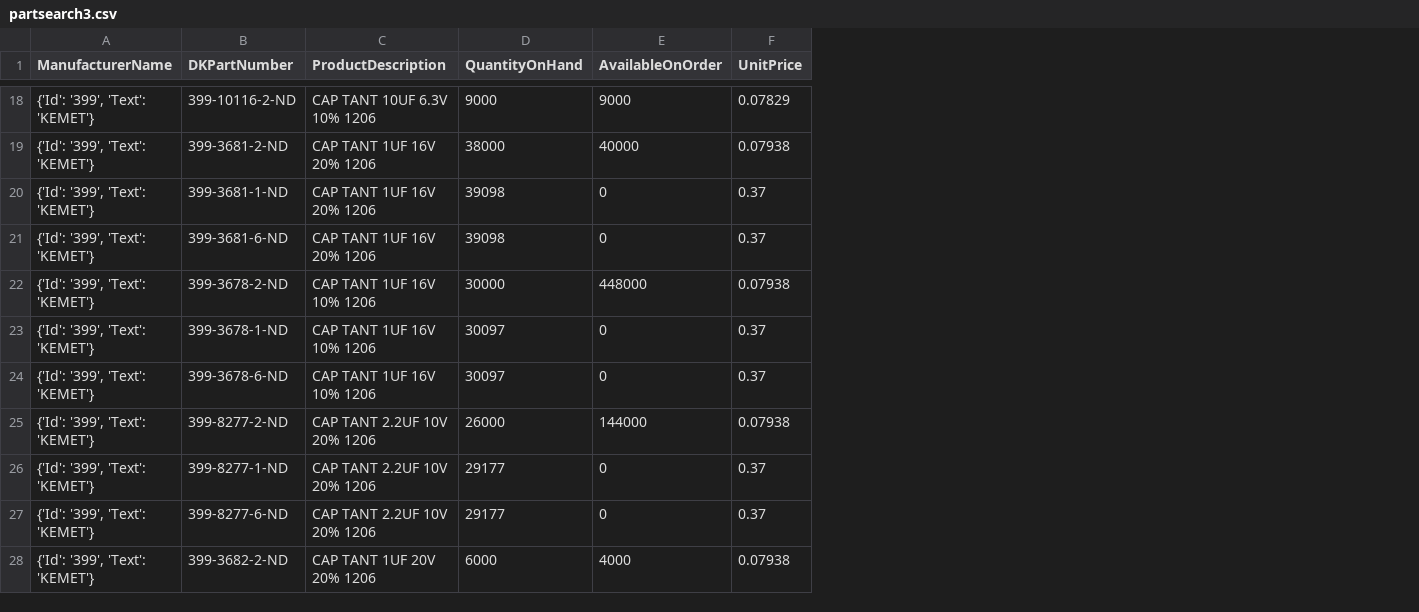
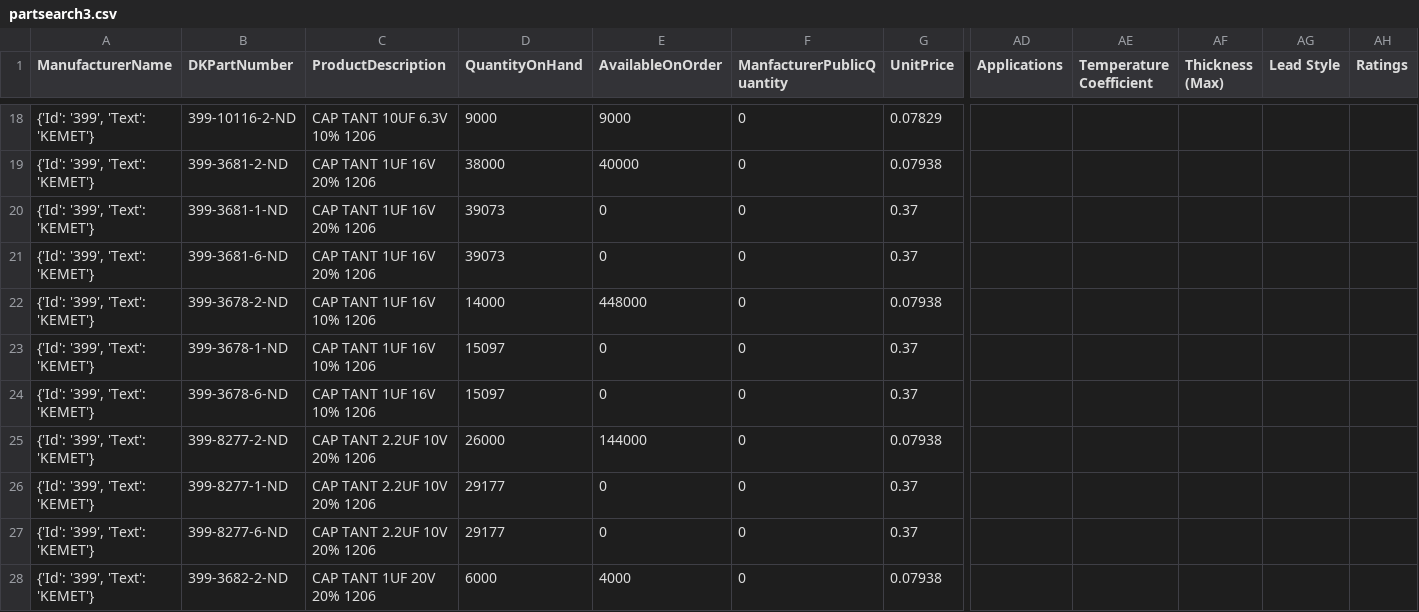
Before and after one commit to bburke14/myapp, a CSV file: partsearch3.csv, drawn as a sheet; only a part is shown, gaps mark what is left out; the diff covers the shown part only; the diff names each change by its address in the sheet, - before the commit and + after, or states it on an @@ line.

```diff
--- a/partsearch3.csv
+++ b/partsearch3.csv
+column F (ManfacturerPublicQuantity), rows 18-28: all 0
+column AD (Applications), empty
+column AE (Temperature Coefficient), empty
+column AF (Thickness (Max)), empty
+column AG (Lead Style), empty
+column AH (Ratings), empty
-D20:D21 (QuantityOnHand): 39098
+D20:D21 (QuantityOnHand): 39073
-D22 (QuantityOnHand): 30000
+D22 (QuantityOnHand): 14000
-D23:D24 (QuantityOnHand): 30097
+D23:D24 (QuantityOnHand): 15097
```
Also changed, not shown: 23 edited cells elsewhere in this file, 2 other files.
